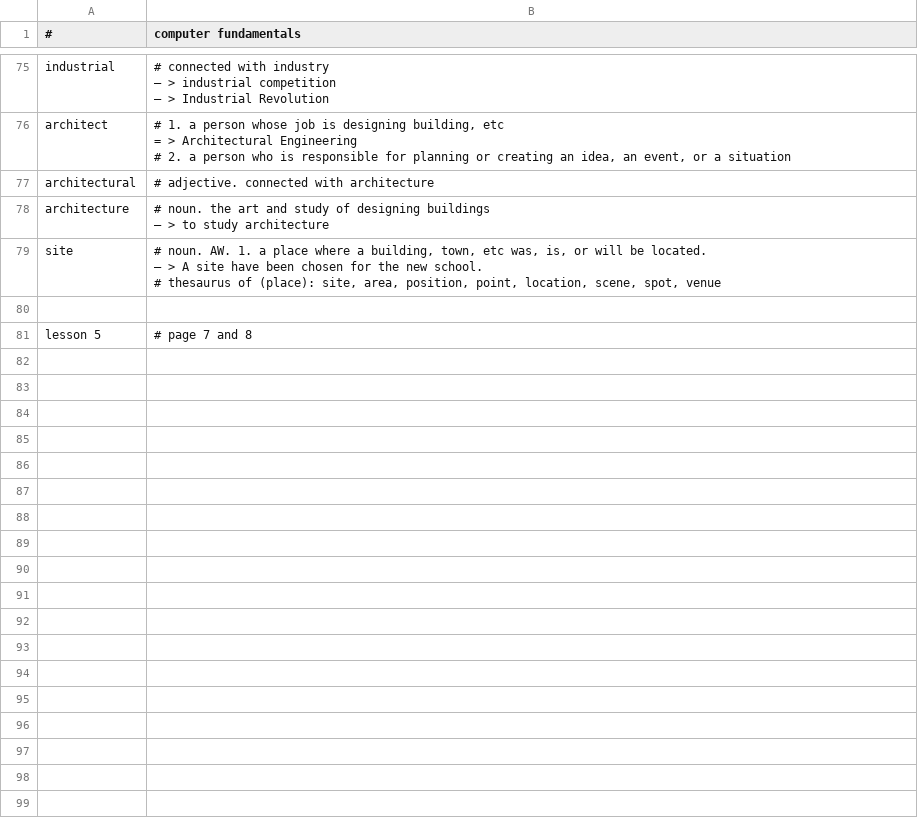
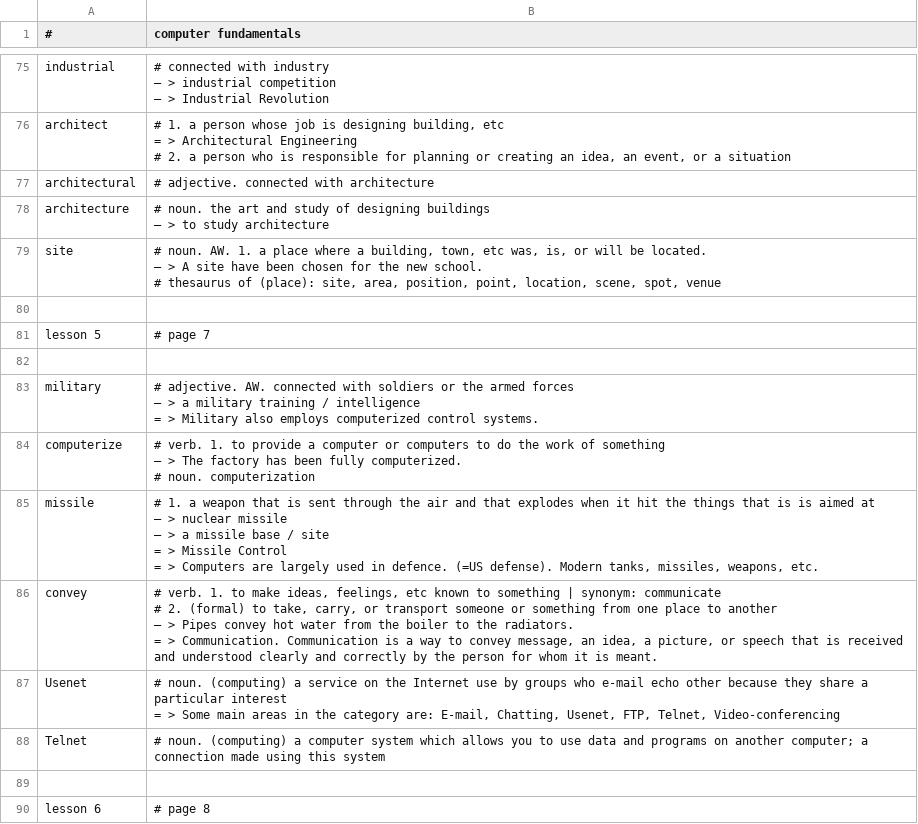
Before and after one commit to k-five/cf, a CSV file: computer_fundamental.csv, drawn as a sheet; only a part is shown, gaps mark what is left out.

Commit message:
add lesson 5 definition

```diff
--- a/computer_fundamental.csv
+++ b/computer_fundamental.csv
@@ -226,2 +226,23 @@ site,"# noun. AW. 1. a place where a building, town, etc was, is, or will be loc
 ,
-lesson 5,# page 7 and 8
+lesson 5,# page 7
+,
+military,"# adjective. AW. connected with soldiers or the armed forces
+– > a military training / intelligence
+= > Military also employs computerized control systems."
+computerize,"# verb. 1. to provide a computer or computers to do the work of something
+– > The factory has been fully computerized.
+# noun. computerization"
+missile,"# 1. a weapon that is sent through the air and that explodes when it hit the things that is is aimed at
+– > nuclear missile
+– > a missile base / site
+= > Missile Control
+= > Computers are largely used in defence. (=US defense). Modern tanks, missiles, weapons, etc."
+convey,"# verb. 1. to make ideas, feelings, etc known to something | synonym: communicate
+# 2. (formal) to take, carry, or transport someone or something from one place to another
+– > Pipes convey hot water from the boiler to the radiators.
+= > Communication. Communication is a way to convey message, an idea, a picture, or speech that is received and understood clearly and correctly by the person for whom it is meant."
+Usenet,"# noun. (computing) a service on the Internet use by groups who e-mail echo other because they share a particular interest
+= > Some main areas in the category are: E-mail, Chatting, Usenet, FTP, Telnet, Video-conferencing "
+Telnet,# noun. (computing)  a computer system which allows you to use data and programs on another computer; a connection made using this system
+,
+lesson 6,# page 8
```
